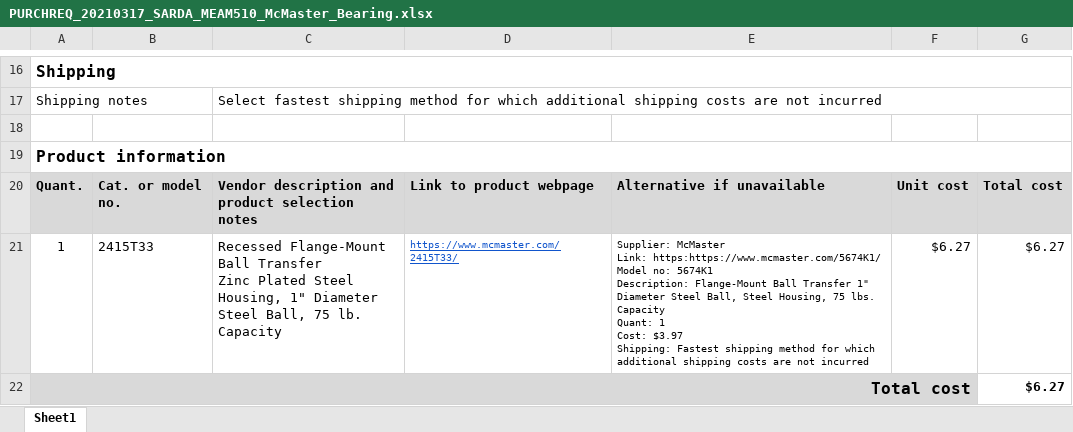
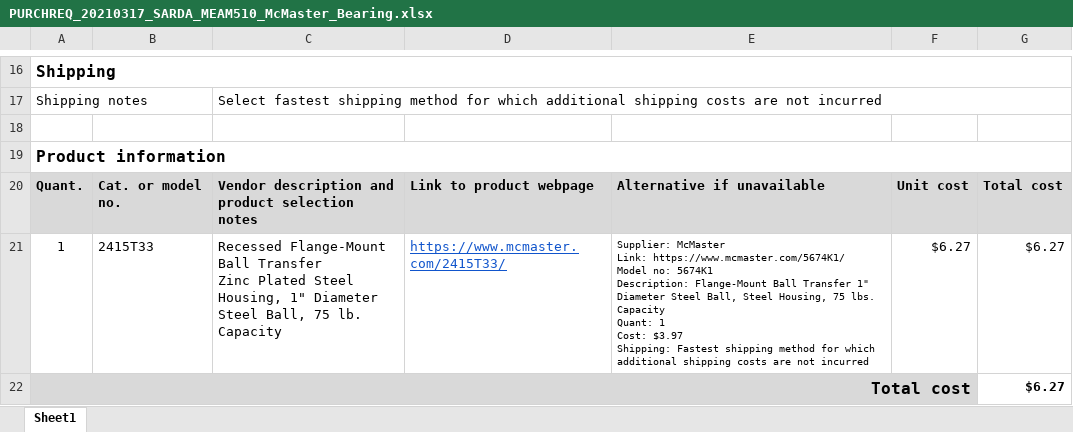
Before and after one commit to sheilsarda/UPenn_Mechatronics, an Excel workbook: Lab4/PURCHREQ_20210317_SARDA_MEAM510_McMaster_Bearing.xlsx, sheet Sheet1, drawn as a sheet; only a part is shown, gaps mark what is left out; values as stored, in another font and other column widths than the file's, no borders; ↵ is a line break in a cell; the diff names each change by its address in the sheet, - before the commit and + after, or states it on an @@ line.

```diff
--- a/Lab4/PURCHREQ_20210317_SARDA_MEAM510_McMaster_Bearing.xlsx (sheet Sheet1)
+++ b/Lab4/PURCHREQ_20210317_SARDA_MEAM510_McMaster_Bearing.xlsx (sheet Sheet1)
@@ D21 text size: larger @@
-E21: …McMaster ↵ Link: https:https://www.mcmaster.com/5674K1/ ↵ Model no:…
+E21: …McMaster ↵ Link: https://www.mcmaster.com/5674K1/ ↵ Model no:…
```
Also changed, not shown: 2 other files.
